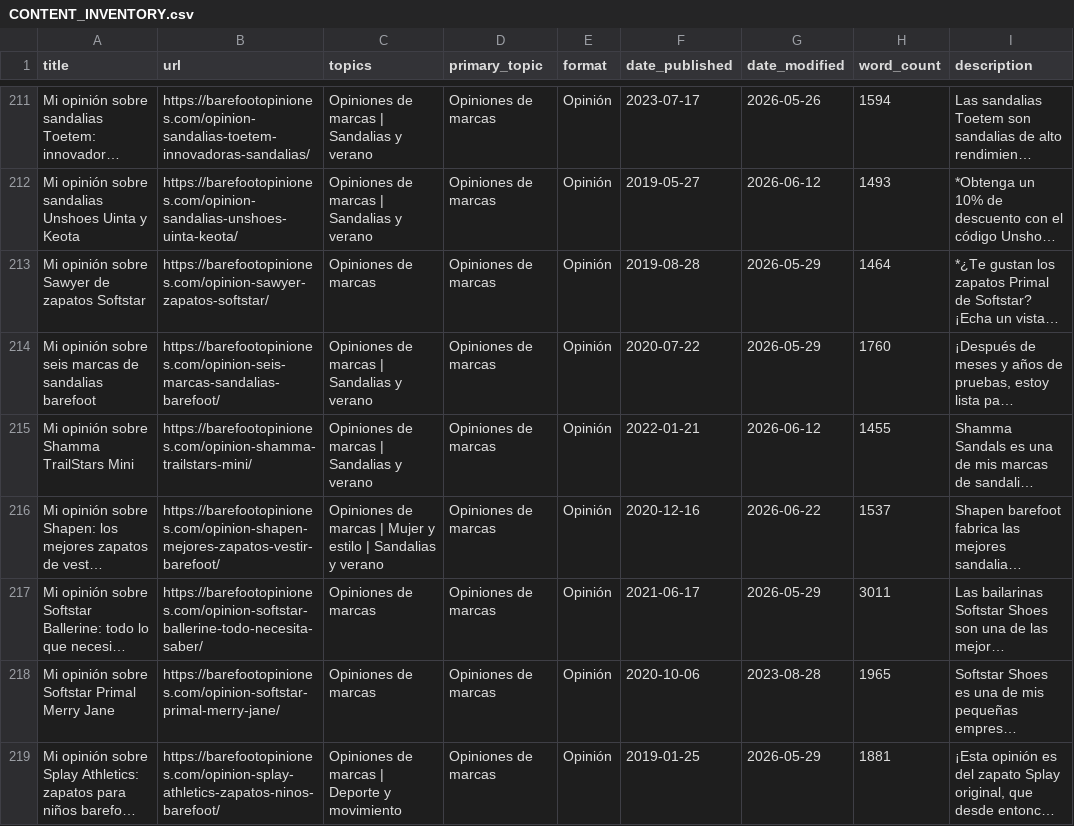
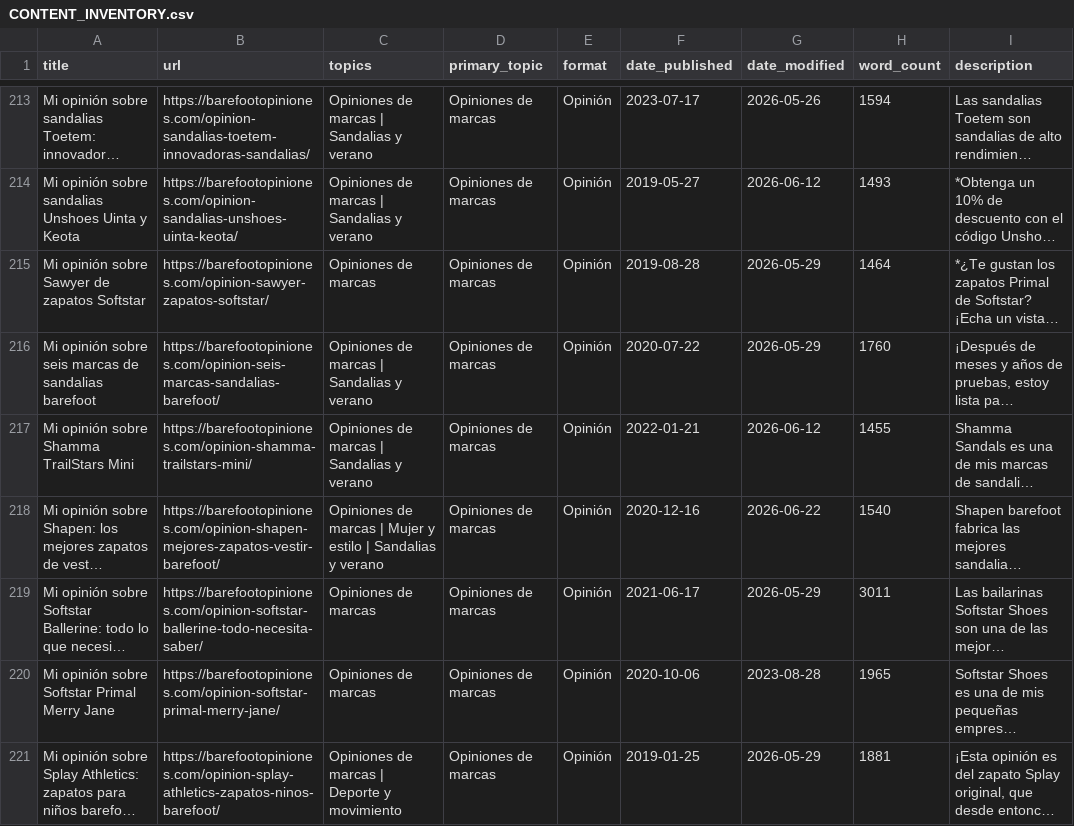
Before and after one commit to erikhsu70/barefootopiniones, a CSV file: CONTENT_INVENTORY.csv, drawn as a sheet; only a part is shown, gaps mark what is left out; long unchanged cells end in …; addresses are those after the commit; the diff covers the shown part only; the diff names each change by its address in the sheet, - before the commit and + after, or states it on an @@ line.

```diff
--- a/CONTENT_INVENTORY.csv
+++ b/CONTENT_INVENTORY.csv
-H218 (word_count): 1537
+H218 (word_count): 1540
```
Also changed, not shown: 5 added rows, 5 removed rows and 8 edited cells elsewhere in this file, 9 other files.
